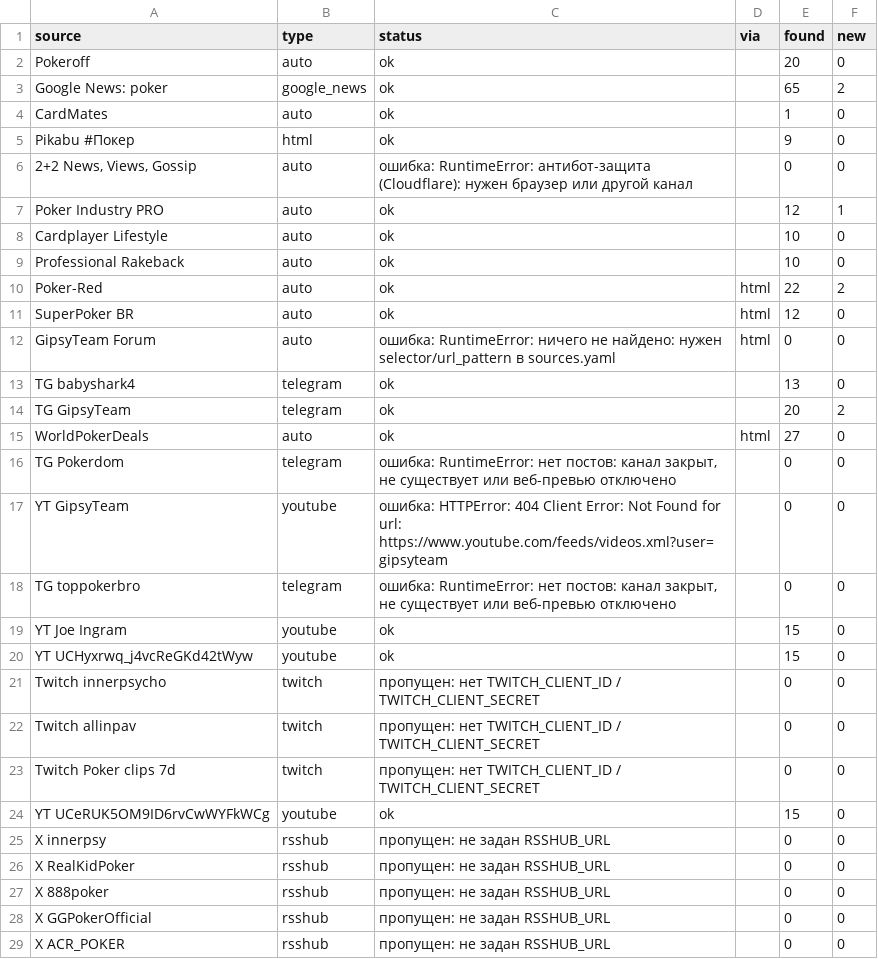
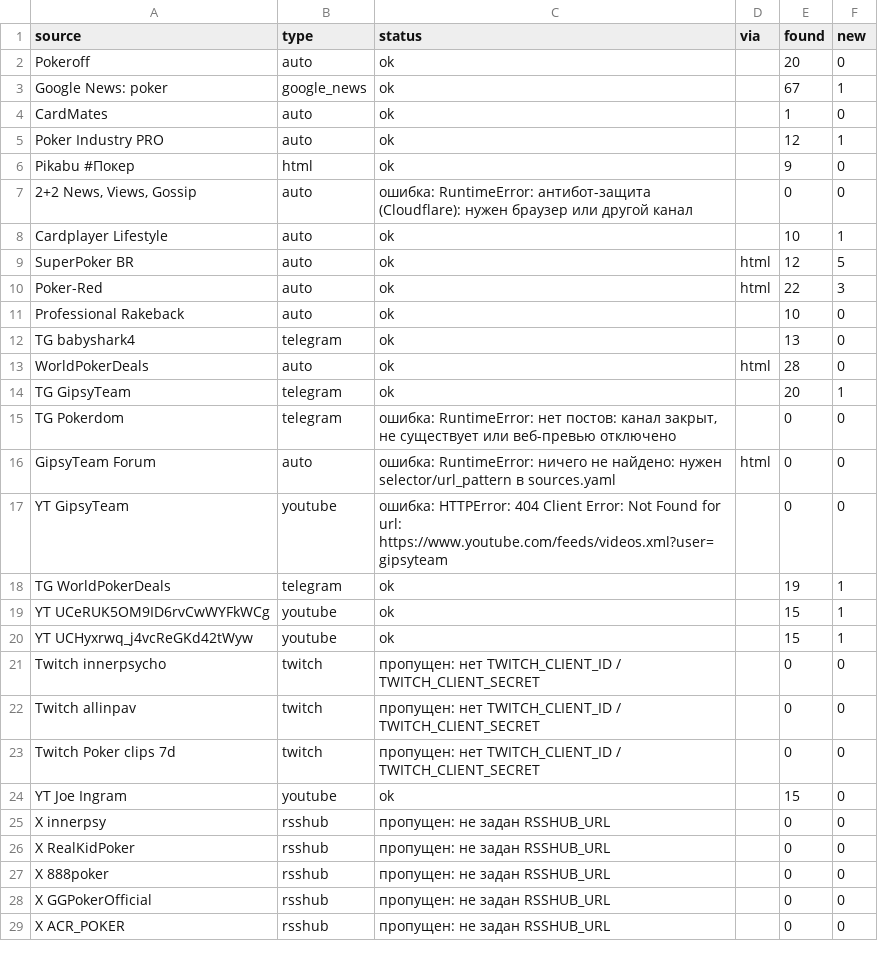
Before and after one commit to marta702/pokeroff-news, a CSV file: out/last_run_status.csv, drawn as a sheet; only a part is shown; the diff covers the shown part only.

```diff
--- a/out/last_run_status.csv
+++ b/out/last_run_status.csv
@@ -2,20 +2,20 @@
 Pokeroff,auto,ok,,20,0
-Google News: poker,google_news,ok,,65,2
+Google News: poker,google_news,ok,,67,1
 CardMates,auto,ok,,1,0
+Poker Industry PRO,auto,ok,,12,1
 Pikabu #Покер,html,ok,,9,0
 "2+2 News, Views, Gossip",auto,ошибка: RuntimeError: антибот-защита (Cloudflare): нужен браузер или другой канал,,0,0
-Poker Industry PRO,auto,ok,,12,1
-Cardplayer Lifestyle,auto,ok,,10,0
+Cardplayer Lifestyle,auto,ok,,10,1
+SuperPoker BR,auto,ok,html,12,5
+Poker-Red,auto,ok,html,22,3
 Professional Rakeback,auto,ok,,10,0
-Poker-Red,auto,ok,html,22,2
-SuperPoker BR,auto,ok,html,12,0
+TG babyshark4,telegram,ok,,13,0
+WorldPokerDeals,auto,ok,html,28,0
+TG GipsyTeam,telegram,ok,,20,1
+TG Pokerdom,telegram,"ошибка: RuntimeError: нет постов: канал закрыт, не существует или веб-превью отключено",,0,0
 GipsyTeam Forum,auto,ошибка: RuntimeError: ничего не найдено: нужен selector/url_pattern в sources.yaml,html,0,0
-TG babyshark4,telegram,ok,,13,0
-TG GipsyTeam,telegram,ok,,20,2
-WorldPokerDeals,auto,ok,html,27,0
-TG Pokerdom,telegram,"ошибка: RuntimeError: нет постов: канал закрыт, не существует или веб-превью отключено",,0,0
 YT GipsyTeam,youtube,ошибка: HTTPError: 404 Client Error: Not Found for url: https://www.youtube.com/feeds/videos.xml?user=gipsyteam,,0,0
-TG toppokerbro,telegram,"ошибка: RuntimeError: нет постов: канал закрыт, не существует или веб-превью отключено",,0,0
-YT Joe Ingram,youtube,ok,,15,0
-YT UCHyxrwq_j4vcReGKd42tWyw,youtube,ok,,15,0
+TG WorldPokerDeals,telegram,ok,,19,1
+YT UCeRUK5OM9ID6rvCwWYFkWCg,youtube,ok,,15,1
+YT UCHyxrwq_j4vcReGKd42tWyw,youtube,ok,,15,1
 Twitch innerpsycho,twitch,пропущен: нет TWITCH_CLIENT_ID / TWITCH_CLIENT_SECRET,,0,0
@@ -23,3 +23,3 @@ Twitch allinpav,twitch,пропущен: нет TWITCH_CLIENT_ID / TWITCH_CLIENT
 Twitch Poker clips 7d,twitch,пропущен: нет TWITCH_CLIENT_ID / TWITCH_CLIENT_SECRET,,0,0
-YT UCeRUK5OM9ID6rvCwWYFkWCg,youtube,ok,,15,0
+YT Joe Ingram,youtube,ok,,15,0
 X innerpsy,rsshub,пропущен: не задан RSSHUB_URL,,0,0
```
Also changed, not shown: 2 added rows, 3 removed rows and 2 edited cells elsewhere in this file, 2 other files.
